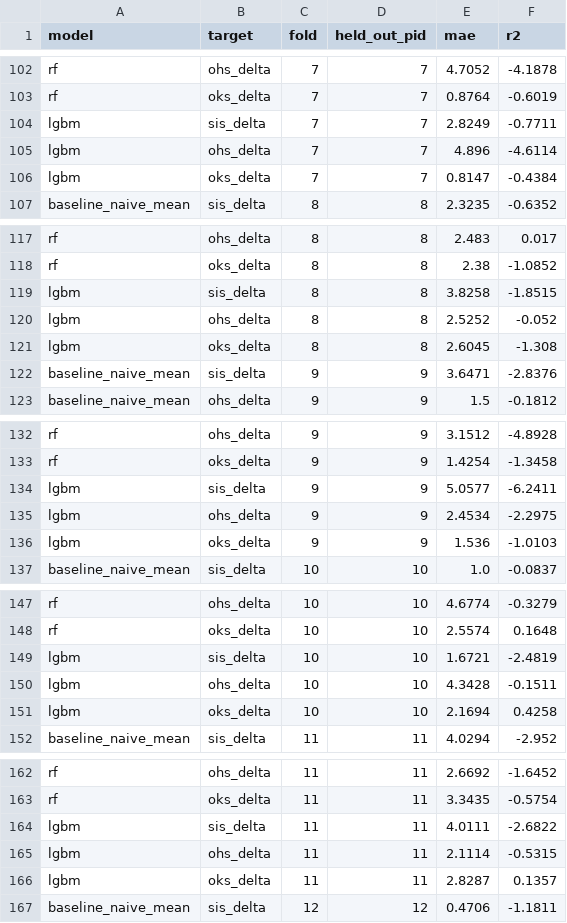
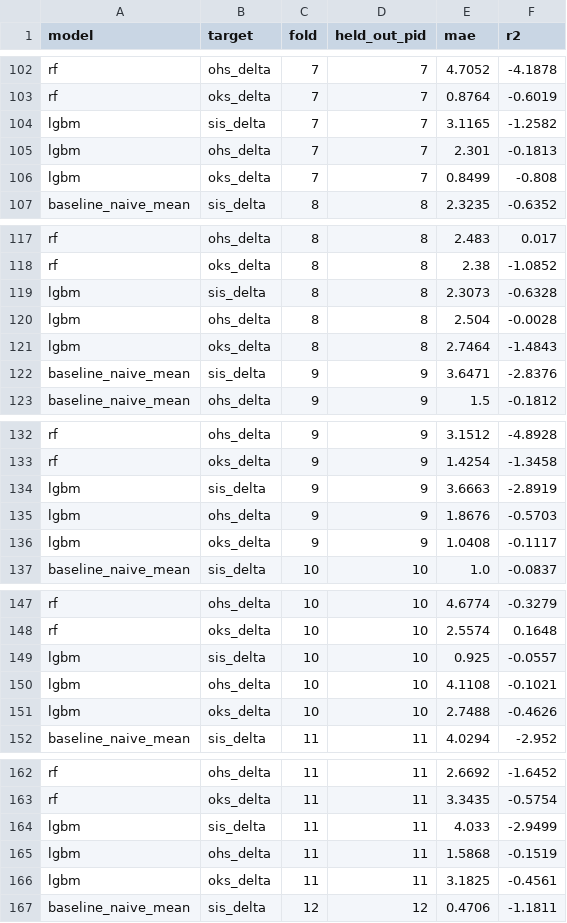
Before and after one commit to a-giorgetti-univpm/MAISON-ML, a CSV file: Development AG/outputs/run_v8/tables/lopo_metrics_per_participant_delta.csv, drawn as a sheet; only a part is shown, gaps mark what is left out; the diff covers the shown part only.

```diff
--- a/Development AG/outputs/run_v8/tables/lopo_metrics_per_participant_delta.csv
+++ b/Development AG/outputs/run_v8/tables/lopo_metrics_per_participant_delta.csv
@@ -103,5 +103,5 @@ rf,ohs_delta,7,7,4.7052,-4.1878
 rf,oks_delta,7,7,0.8764,-0.6019
-lgbm,sis_delta,7,7,2.8249,-0.7711
-lgbm,ohs_delta,7,7,4.896,-4.6114
-lgbm,oks_delta,7,7,0.8147,-0.4384
+lgbm,sis_delta,7,7,3.1165,-1.2582
+lgbm,ohs_delta,7,7,2.301,-0.1813
+lgbm,oks_delta,7,7,0.8499,-0.808
 baseline_naive_mean,sis_delta,8,8,2.3235,-0.6352
@@ -118,5 +118,5 @@ rf,ohs_delta,8,8,2.483,0.017
 rf,oks_delta,8,8,2.38,-1.0852
-lgbm,sis_delta,8,8,3.8258,-1.8515
-lgbm,ohs_delta,8,8,2.5252,-0.052
-lgbm,oks_delta,8,8,2.6045,-1.308
+lgbm,sis_delta,8,8,2.3073,-0.6328
+lgbm,ohs_delta,8,8,2.504,-0.0028
+lgbm,oks_delta,8,8,2.7464,-1.4843
 baseline_naive_mean,sis_delta,9,9,3.6471,-2.8376
@@ -133,5 +133,5 @@ rf,ohs_delta,9,9,3.1512,-4.8928
 rf,oks_delta,9,9,1.4254,-1.3458
-lgbm,sis_delta,9,9,5.0577,-6.2411
-lgbm,ohs_delta,9,9,2.4534,-2.2975
-lgbm,oks_delta,9,9,1.536,-1.0103
+lgbm,sis_delta,9,9,3.6663,-2.8919
+lgbm,ohs_delta,9,9,1.8676,-0.5703
+lgbm,oks_delta,9,9,1.0408,-0.1117
 baseline_naive_mean,sis_delta,10,10,1.0,-0.0837
@@ -148,5 +148,5 @@ rf,ohs_delta,10,10,4.6774,-0.3279
 rf,oks_delta,10,10,2.5574,0.1648
-lgbm,sis_delta,10,10,1.6721,-2.4819
-lgbm,ohs_delta,10,10,4.3428,-0.1511
-lgbm,oks_delta,10,10,2.1694,0.4258
+lgbm,sis_delta,10,10,0.925,-0.0557
+lgbm,ohs_delta,10,10,4.1108,-0.1021
+lgbm,oks_delta,10,10,2.7488,-0.4626
 baseline_naive_mean,sis_delta,11,11,4.0294,-2.952
@@ -163,5 +163,5 @@ rf,ohs_delta,11,11,2.6692,-1.6452
 rf,oks_delta,11,11,3.3435,-0.5754
-lgbm,sis_delta,11,11,4.0111,-2.6822
-lgbm,ohs_delta,11,11,2.1114,-0.5315
-lgbm,oks_delta,11,11,2.8287,0.1357
+lgbm,sis_delta,11,11,4.033,-2.9499
+lgbm,ohs_delta,11,11,1.5868,-0.1519
+lgbm,oks_delta,11,11,3.1825,-0.4561
 baseline_naive_mean,sis_delta,12,12,0.4706,-1.1811
```
Also changed, not shown: 76 edited cells elsewhere in this file, Development AG/outputs/run_v8/tables/lopo_metrics_per_participant.csv, Development AG/outputs/run_v8/tables/lopo_metrics_summary.csv, 11 other files.
